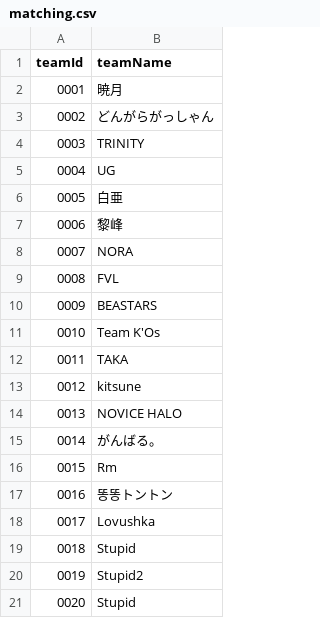
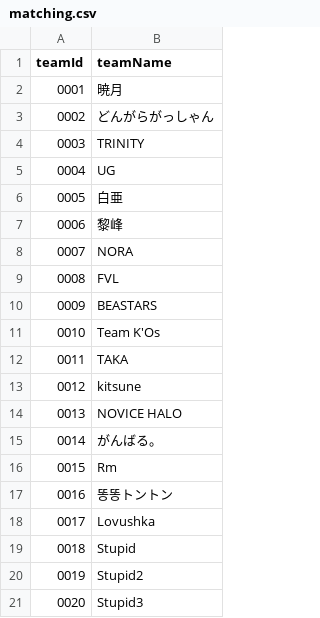
Before and after one commit to volleyballvrc-tech/volleyballvrc.github.io, a CSV file: matching.csv, drawn as a sheet.

Commit message:
Update matching.csv

```diff
--- a/matching.csv
+++ b/matching.csv
@@ -20,2 +20,2 @@ teamId,teamName
 0019,Stupid2
-0020,Stupid
+0020,Stupid3
```
